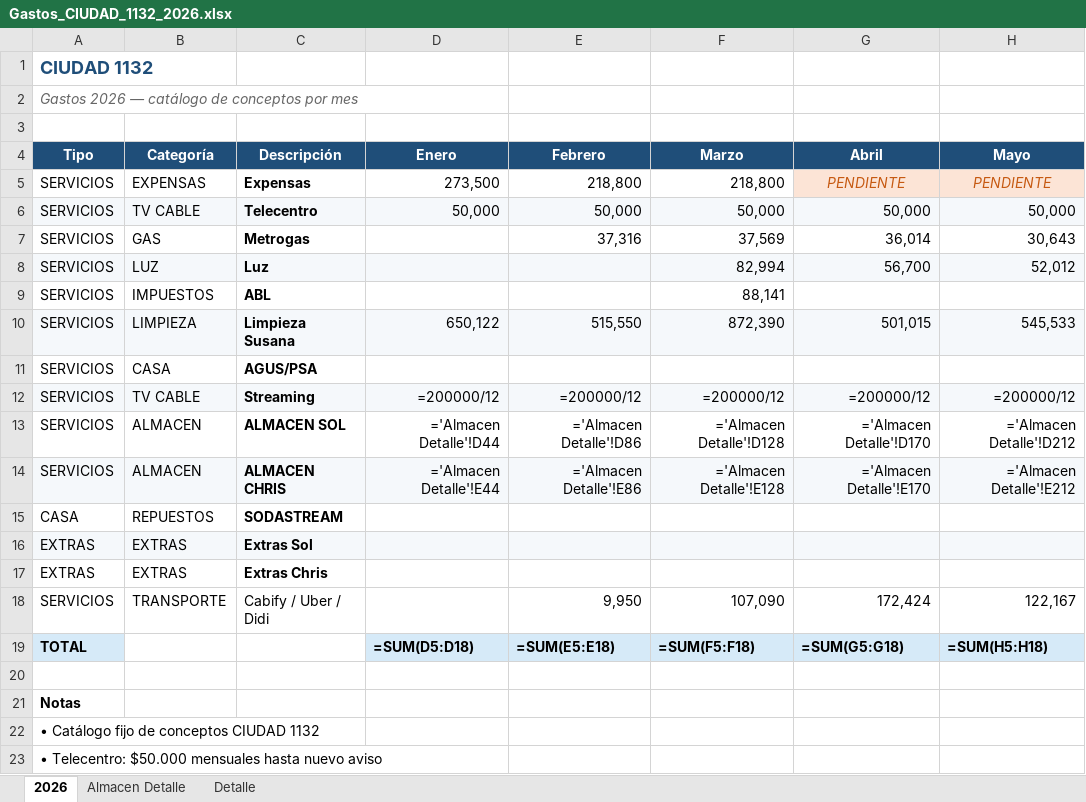
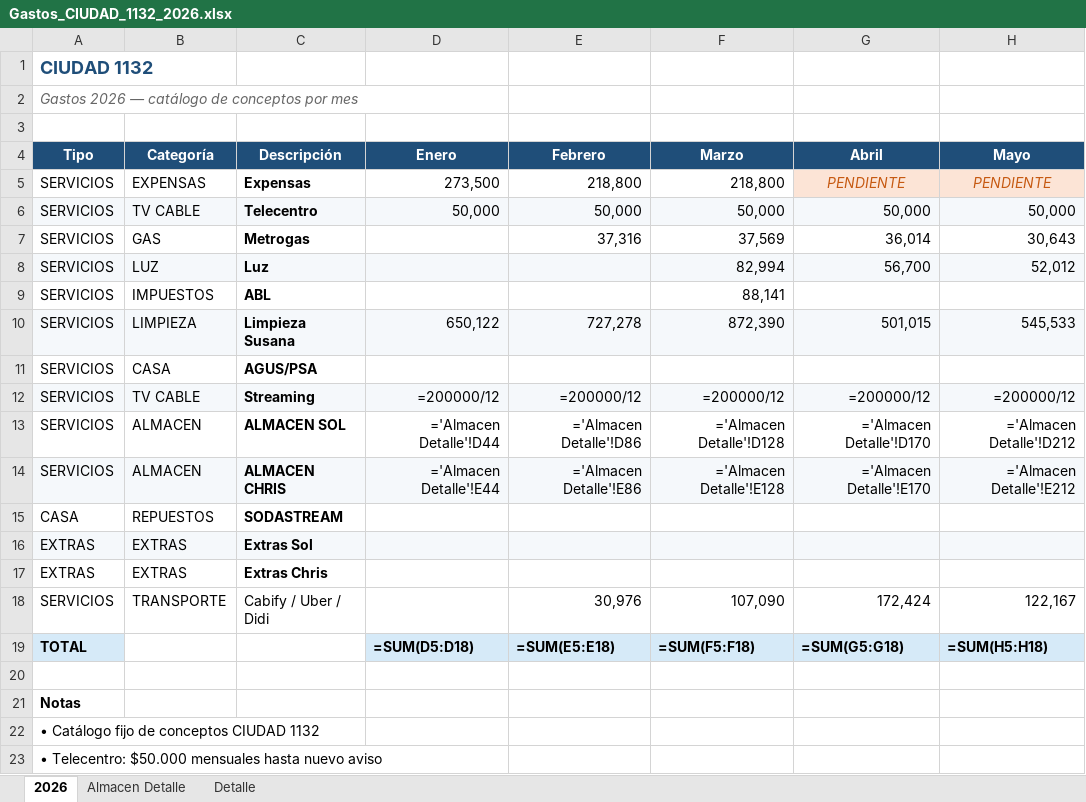
Before and after one commit to solzito148/budget, an Excel workbook: CIUDAD/Gastos_CIUDAD_1132_2026.xlsx, sheet 2026, drawn as a sheet; only a part is shown; values as stored, in another font and other column widths than the file's, no borders; formulas without a stored value are shown as written; the diff names each change by its address in the sheet, - before the commit and + after, or states it on an @@ line.

```diff
--- a/CIUDAD/Gastos_CIUDAD_1132_2026.xlsx (sheet 2026)
+++ b/CIUDAD/Gastos_CIUDAD_1132_2026.xlsx (sheet 2026)
-E10 (Febrero): 515,550
+E10 (Febrero): 727,278
-E18 (Febrero): 9,950
+E18 (Febrero): 30,976
```
Also changed, not shown: sheet Almacen Detalle, 1 other file.
